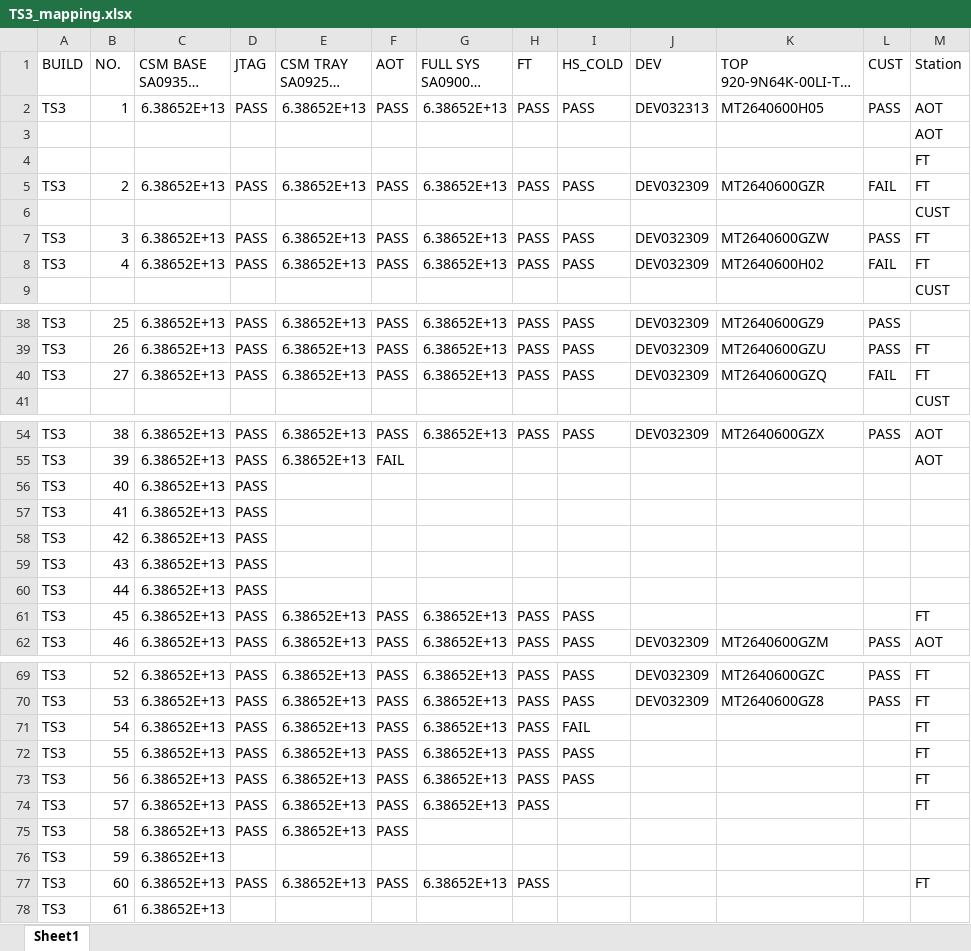
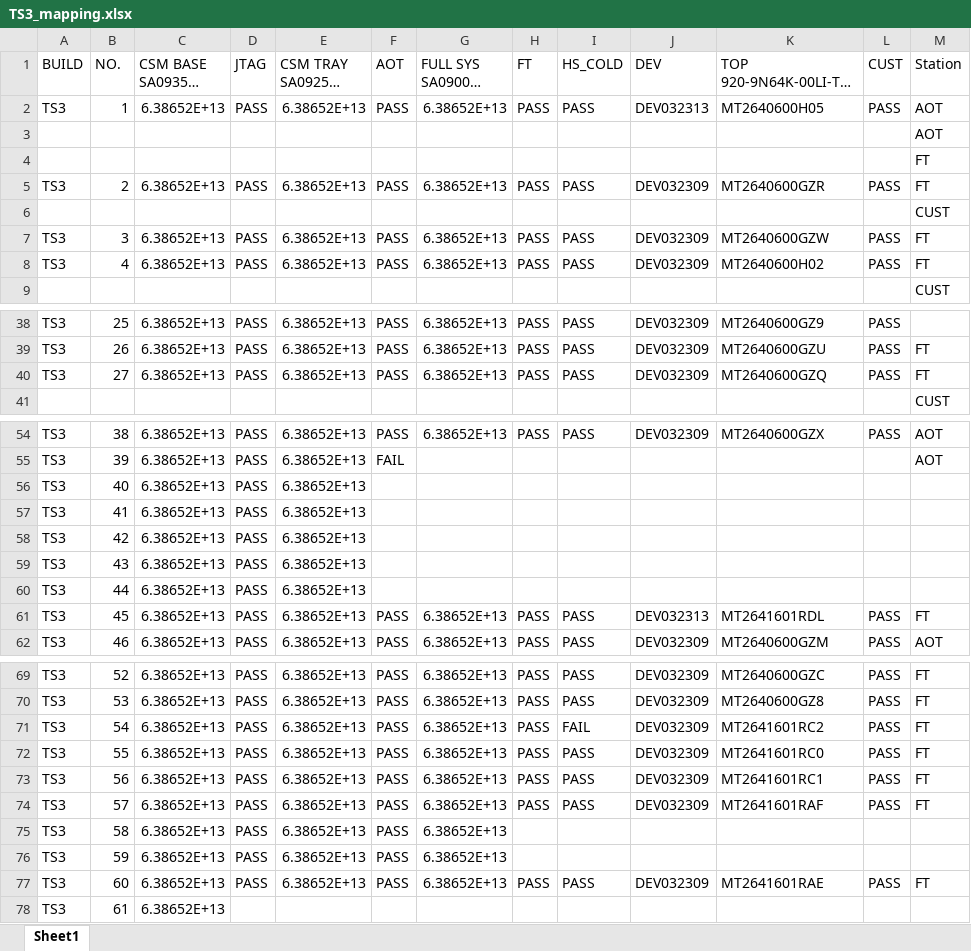
Before and after one commit to Kim-SWRD/Chameleon_test, an Excel workbook: TS3_mapping.xlsx, sheet Sheet1, drawn as a sheet; only a part is shown, gaps mark what is left out; long unchanged cells end in …; values as stored, in another font and other column widths than the file's, no borders; the diff names each change by its address in the sheet, - before the commit and + after, or states it on an @@ line.

Commit message:
Update TS3_mapping.xlsx via Streamlit

```diff
--- a/TS3_mapping.xlsx (sheet Sheet1)
+++ b/TS3_mapping.xlsx (sheet Sheet1)
-L5 (CUST): FAIL
+L5 (CUST): PASS
-L8 (CUST): FAIL
+L8 (CUST): PASS
-L40 (CUST): FAIL
+L40 (CUST): PASS
-E56:E60 (CSM TRAY SA092546 SN): (empty)
+E56:E60 (CSM TRAY SA092546 SN): 6.38652E+13
-J61 (DEV): (empty)
+J61 (DEV): DEV032313
-K61 (TOP 920-9N64K-00LI-TS3 SN): (empty)
+K61 (TOP 920-9N64K-00LI-TS3 SN): MT2641601RDL
-L61 (CUST): (empty)
+L61 (CUST): PASS
-J71:J74 (DEV): (empty)
+J71:J74 (DEV): DEV032309
-K71 (TOP 920-9N64K-00LI-TS3 SN): (empty)
+K71 (TOP 920-9N64K-00LI-TS3 SN): MT2641601RC2
-L71:L74 (CUST): (empty)
+L71:L74 (CUST): PASS
-K72 (TOP 920-9N64K-00LI-TS3 SN): (empty)
+K72 (TOP 920-9N64K-00LI-TS3 SN): MT2641601RC0
-K73 (TOP 920-9N64K-00LI-TS3 SN): (empty)
+K73 (TOP 920-9N64K-00LI-TS3 SN): MT2641601RC1
-I74 (HS_COLD): (empty)
+I74 (HS_COLD): PASS
-K74 (TOP 920-9N64K-00LI-TS3 SN): (empty)
+K74 (TOP 920-9N64K-00LI-TS3 SN): MT2641601RAF
-G75:G76 (FULL SYS SA090046 SN): (empty)
+G75:G76 (FULL SYS SA090046 SN): 6.38652E+13
-D76 (JTAG): (empty)
+D76 (JTAG): PASS
-E76 (CSM TRAY SA092546 SN): (empty)
+E76 (CSM TRAY SA092546 SN): 6.38652E+13
-F76 (AOT): (empty)
+F76 (AOT): PASS
-I77 (HS_COLD): (empty)
+I77 (HS_COLD): PASS
-J77 (DEV): (empty)
+J77 (DEV): DEV032309
-K77 (TOP 920-9N64K-00LI-TS3 SN): (empty)
+K77 (TOP 920-9N64K-00LI-TS3 SN): MT2641601RAE
-L77 (CUST): (empty)
+L77 (CUST): PASS
```
